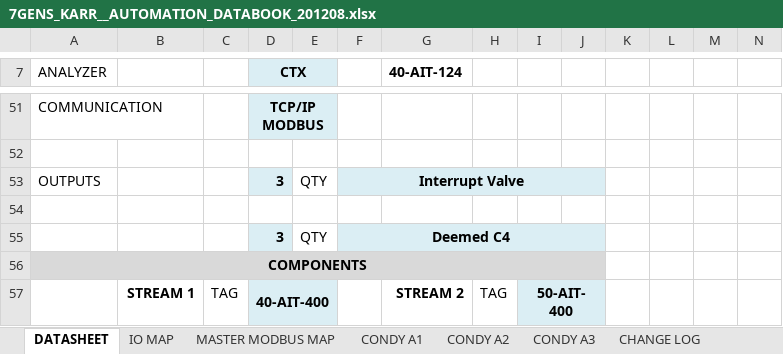
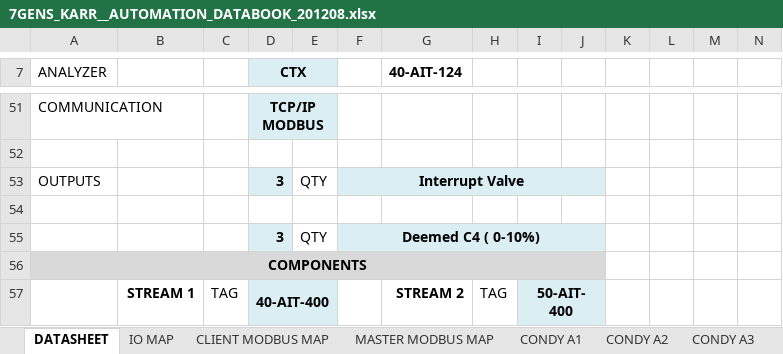
Before and after one commit to Insight-Analytical-Solutions/7Gens_Karr, an Excel workbook: 7GENS_KARR__AUTOMATION_DATABOOK_201208.xlsx, sheet DATASHEET, drawn as a sheet; only a part is shown, gaps mark what is left out; values as stored, in another font and other column widths than the file's, no borders; charts and pictures not drawn; the diff names each change by its address in the sheet, - before the commit and + after, or states it on an @@ line.

```diff
--- a/7GENS_KARR__AUTOMATION_DATABOOK_201208.xlsx (sheet DATASHEET)
+++ b/7GENS_KARR__AUTOMATION_DATABOOK_201208.xlsx (sheet DATASHEET)
+sheet tab: CLIENT MODBUS MAP
-F55: Deemed C4
+F55: Deemed C4 ( 0-10%)
```
Also changed, not shown: sheet MASTER MODBUS MAP, charts or pictures, 1 other file.
